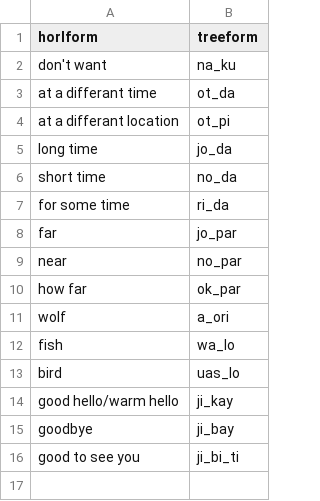
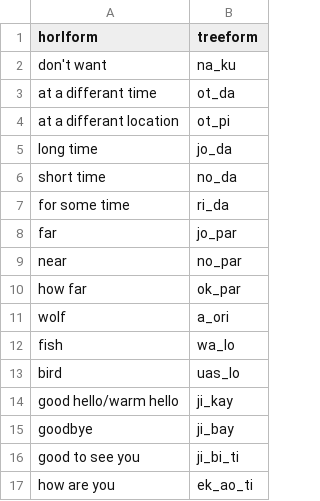
Before and after one commit to TreeTopThinking/Treeform, a CSV file: Dictionary/words.csv, drawn as a sheet.

Commit message:
Adding "how are you" to words.csv

```diff
--- a/Dictionary/words.csv
+++ b/Dictionary/words.csv
@@ -16 +16,2 @@ goodbye,ji_bay
 good to see you,ji_bi_ti
+how are you,ek_ao_ti
```
